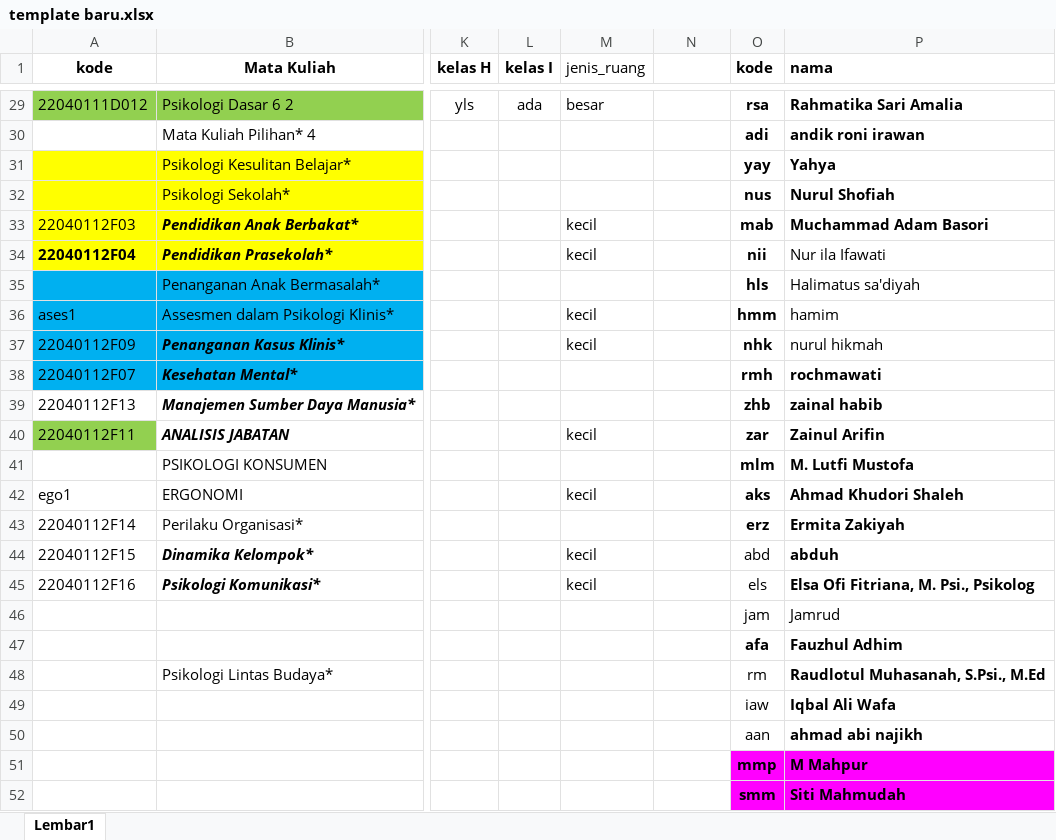
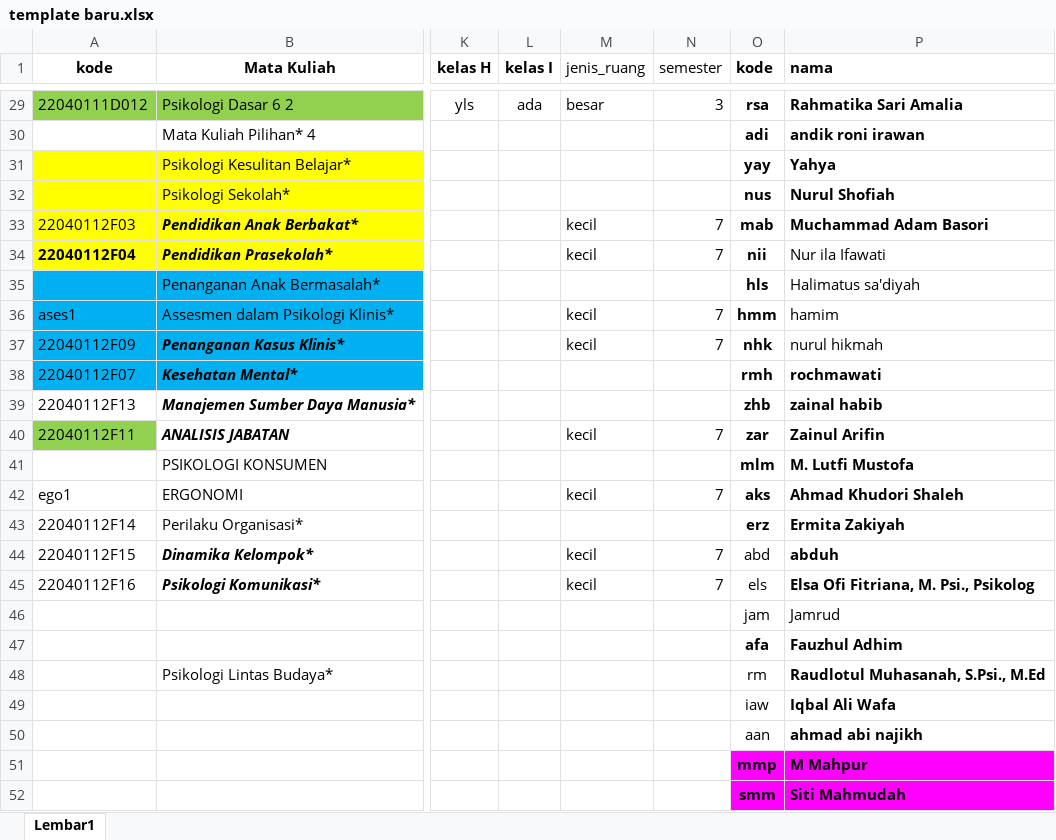
Before and after one commit to asrulmaaliy26/standar-sistem-sekolah-by-google, an Excel workbook: template baru.xlsx, sheet Lembar1, drawn as a sheet; only a part is shown, gaps mark what is left out; values as stored, in another font and other column widths than the file's, no borders; the diff covers the shown part only; the diff names each change by its address in the sheet, - before the commit and + after, or states it on an @@ line.

```diff
--- a/template baru.xlsx (sheet Lembar1)
+++ b/template baru.xlsx (sheet Lembar1)
-N1: (empty)
+N1: semester
-N29 (semester): (empty)
+N29 (semester): 3
-N33:N34 (semester): (empty)
+N33:N34 (semester): 7
-N36:N37 (semester): (empty)
+N36:N37 (semester): 7
-N40 (semester): (empty)
+N40 (semester): 7
-N42 (semester): (empty)
+N42 (semester): 7
-N44:N45 (semester): (empty)
+N44:N45 (semester): 7
```
Also changed, not shown: 27 edited cells elsewhere in this sheet, public/templates/template_baru.xlsx, 9 other files.
